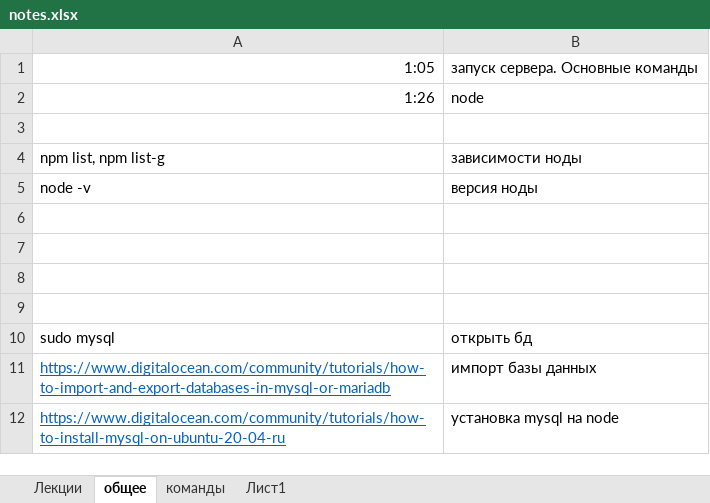
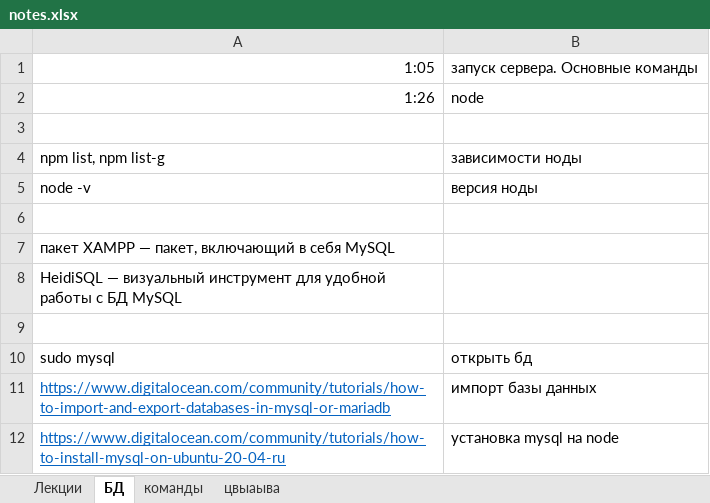
Before and after one commit to drahunpavel/web-project-architecture-example, an Excel workbook: notes.xlsx, sheet БД, drawn as a sheet; values as stored, in another font and other column widths than the file's, no borders; the diff names each change by its address in the sheet, - before the commit and + after, or states it on an @@ line.

```diff
--- a/notes.xlsx (sheet БД)
+++ b/notes.xlsx (sheet БД)
-sheet tab: общее
+sheet tab: БД
-sheet tab: Лист1
+sheet tab: цвыаыва
-A7: (empty)
+A7: пакет XAMPP — пакет, включающий в себя MySQL
-A8: (empty)
+A8: HeidiSQL — визуальный инструмент для удобной работы с БД MySQL
```
Also changed, not shown: 20 other files.
